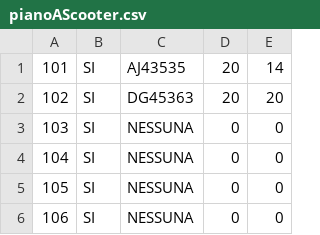
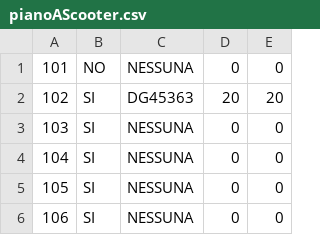
Before and after one commit to Ulviquellovero/parcheggioulivi, a CSV file: pianoAScooter.csv, drawn as a sheet; only a part is shown.

```diff
--- a/pianoAScooter.csv
+++ b/pianoAScooter.csv
@@ -1,2 +1,2 @@
-101,SI,AJ43535,20,14
+101,NO,NESSUNA,0,0
 102,SI,DG45363,20,20
```
Also changed, not shown: pianoA.csv, pianoB.csv, 5 other files.
